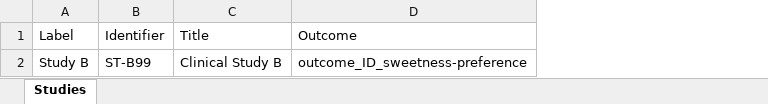
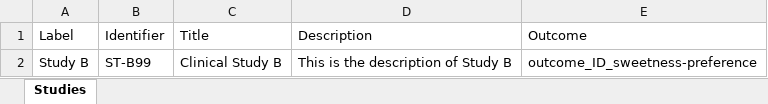
Before and after one commit to franskloet/fairgraph-runtime, an Excel workbook: data/Q2.xlsx, sheet Studies, drawn as a sheet; values as stored, in another font and other column widths than the file's, no borders; the diff names each change by its address in the sheet, - before the commit and + after, or states it on an @@ line.

Commit message:
Q2 update

```diff
--- a/data/Q2.xlsx (sheet Studies)
+++ b/data/Q2.xlsx (sheet Studies)
+column D (Description), row 2: This is the description of Study B
```
